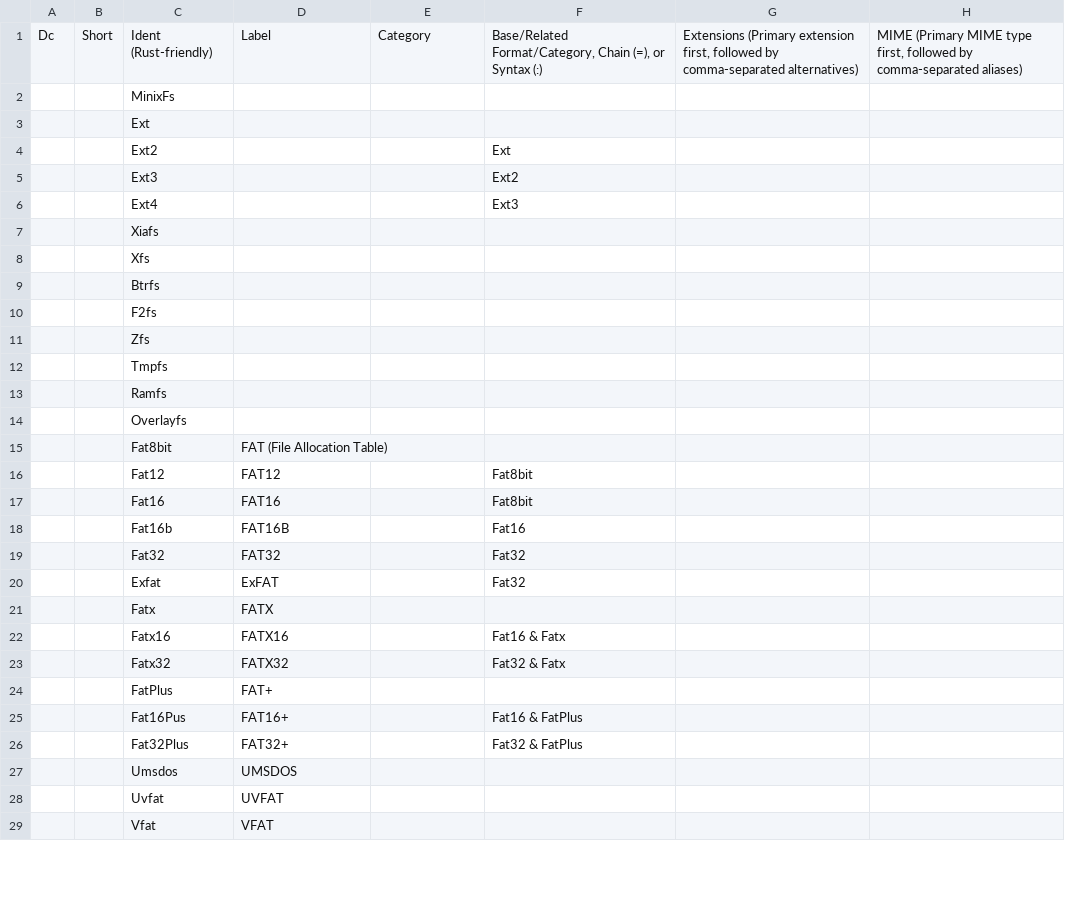
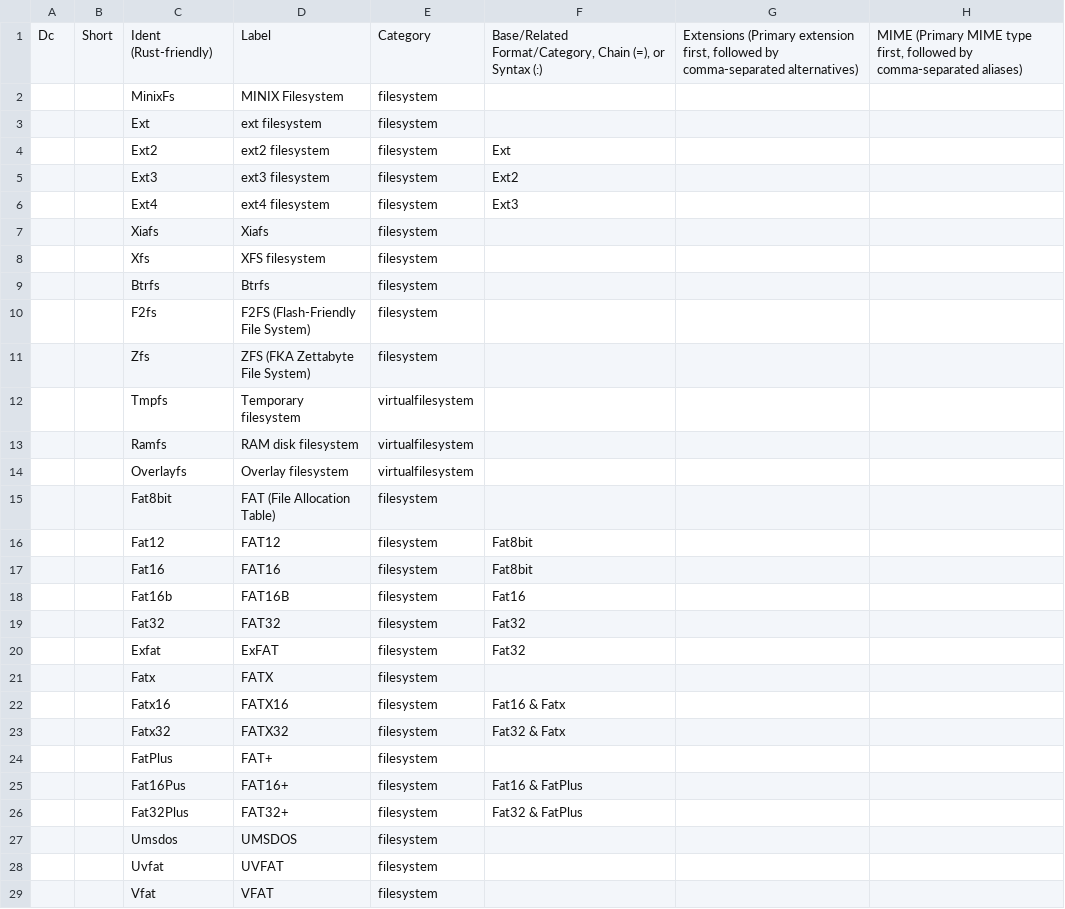
Before and after one commit to collectivetoolbox/collectivetoolbox, a CSV file: src/formats/utilities/data/formats/filesystem.csv, drawn as a sheet; only a part is shown; the diff covers the shown part only; the diff names each change by its address in the sheet, - before the commit and + after, or states it on an @@ line.

Commit message:
data: Fill in more filesystem info

```diff
--- a/src/formats/utilities/data/formats/filesystem.csv
+++ b/src/formats/utilities/data/formats/filesystem.csv
-D2: (empty)
+D2: MINIX Filesystem
-E2:E11: (empty)
+E2:E11: filesystem
-D3: (empty)
+D3: ext filesystem
-D4: (empty)
+D4: ext2 filesystem
-D5: (empty)
+D5: ext3 filesystem
-D6: (empty)
+D6: ext4 filesystem
-D7: (empty)
+D7: Xiafs
-D8: (empty)
+D8: XFS filesystem
-D9: (empty)
+D9: Btrfs
-D10: (empty)
+D10: F2FS (Flash-Friendly File System)
-D11: (empty)
+D11: ZFS (FKA Zettabyte File System)
-D12: (empty)
+D12: Temporary filesystem
-E12:E14: (empty)
+E12:E14: virtualfilesystem
-D13: (empty)
+D13: RAM disk filesystem
-D14: (empty)
+D14: Overlay filesystem
-E15:E29: (empty)
+E15:E29: filesystem
```
Also changed, not shown: 16 edited cells elsewhere in this file.
